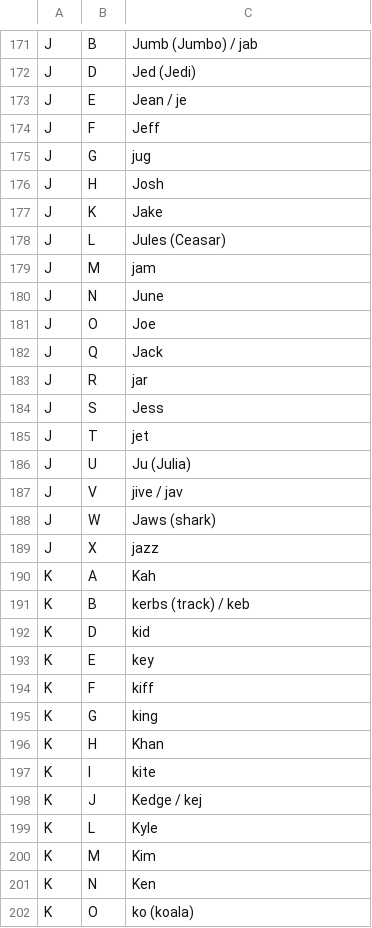
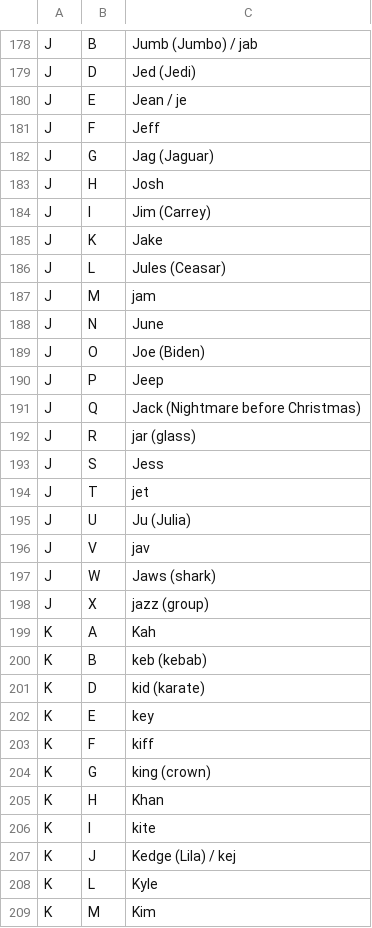
Before and after one commit to JBoulic/JBoulic.github.io, a CSV file: cube/data/letter_pair_words.csv, drawn as a sheet; only a part is shown, gaps mark what is left out; the shorter side is filled out with more unchanged rows; the diff covers the shown part only.

```diff
--- a/cube/data/letter_pair_words.csv
+++ b/cube/data/letter_pair_words.csv
@@ -174,4 +181,5 @@ J,E,Jean / je
 J,F,Jeff
-J,G,jug
+J,G,Jag (Jaguar)
 J,H,Josh
+J,I,Jim (Carrey)
 J,K,Jake
@@ -180,5 +188,6 @@ J,M,jam
 J,N,June
-J,O,Joe
-J,Q,Jack
-J,R,jar
+J,O,Joe (Biden)
+J,P,Jeep
+J,Q,Jack (Nightmare before Christmas)
+J,R,jar (glass)
 J,S,Jess
@@ -186,14 +195,14 @@ J,T,jet
 J,U,Ju (Julia)
-J,V,jive / jav
+J,V,jav
 J,W,Jaws (shark)
-J,X,jazz
+J,X,jazz (group)
 K,A,Kah
-K,B,kerbs (track) / keb
-K,D,kid
+K,B,keb (kebab)
+K,D,kid (karate)
 K,E,key
 K,F,kiff
-K,G,king
+K,G,king (crown)
 K,H,Khan
 K,I,kite
-K,J,Kedge / kej
+K,J,Kedge (Lila) / kej
 K,L,Kyle
```
Also changed, not shown: 9 added rows and 136 edited cells elsewhere in this file, 1 other file.
